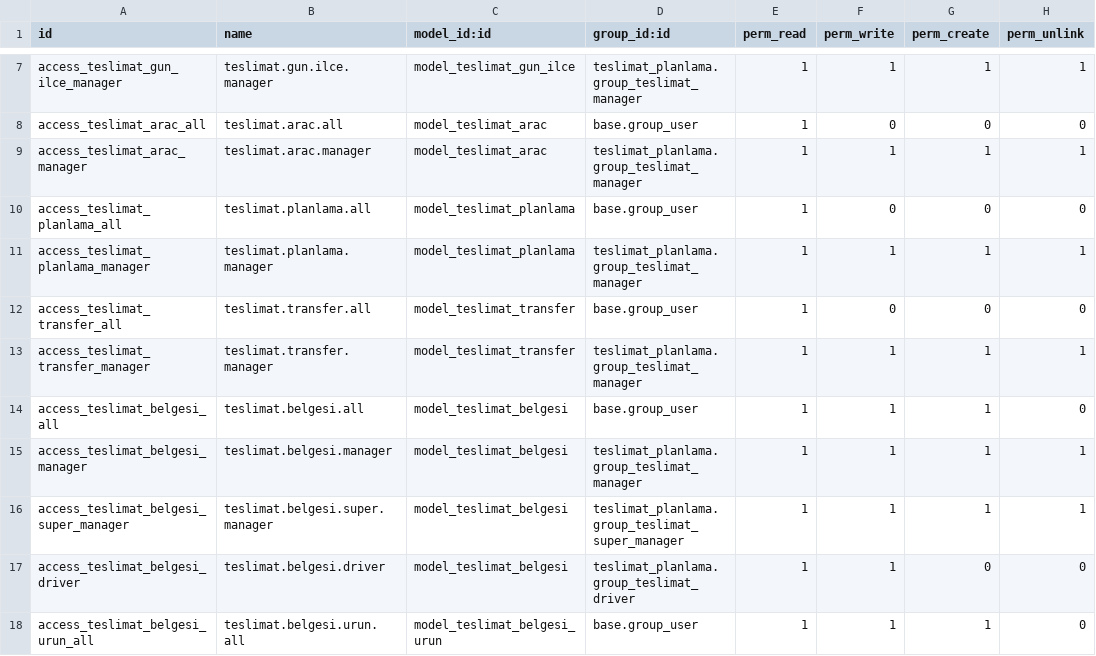
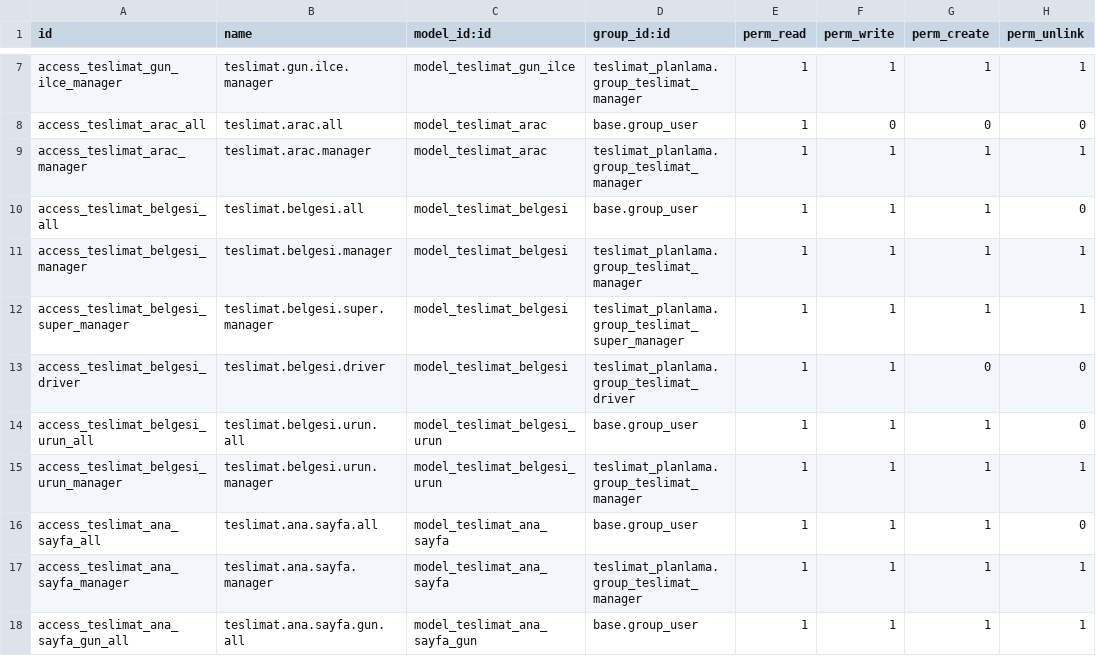
Before and after one commit to toftamars/Teslimat_Planlama, a CSV file: teslimat_planlama/security/ir.model.access.csv, drawn as a sheet; only a part is shown, gaps mark what is left out; the shorter side is filled out with more unchanged rows; the diff names each change by its address in the sheet, - before the commit and + after, or states it on an @@ line.

```diff
--- a/teslimat_planlama/security/ir.model.access.csv
+++ b/teslimat_planlama/security/ir.model.access.csv
-row 10: access_teslimat_planlama_all | teslimat.planlama.all | model_teslimat_planlama | base.group_user | 1 | 0 | 0 | 0
-row 11: access_teslimat_planlama_manager | teslimat.planlama.manager | model_teslimat_planlama | teslimat_planlama.group_teslimat_manager | 1 | 1 | 1 | 1
-row 12: access_teslimat_transfer_all | teslimat.transfer.all | model_teslimat_transfer | base.group_user | 1 | 0 | 0 | 0
-row 13: access_teslimat_transfer_manager | teslimat.transfer.manager | model_teslimat_transfer | teslimat_planlama.group_teslimat_manager | 1 | 1 | 1 | 1
```
Also changed, not shown: 13 other files.
